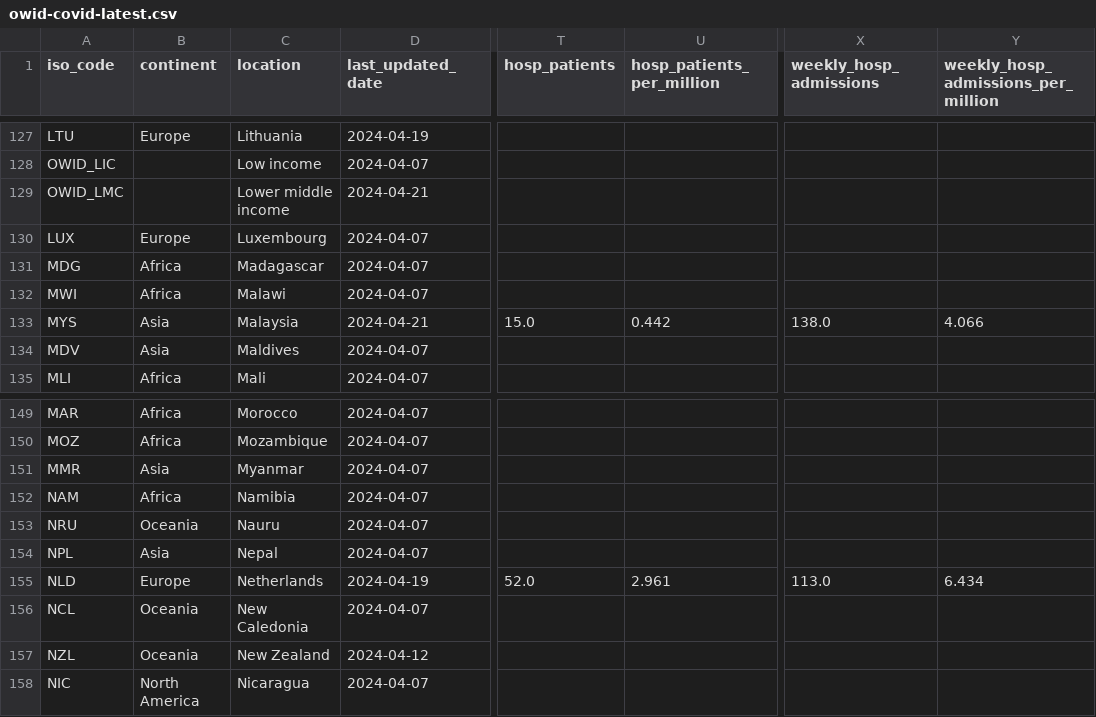
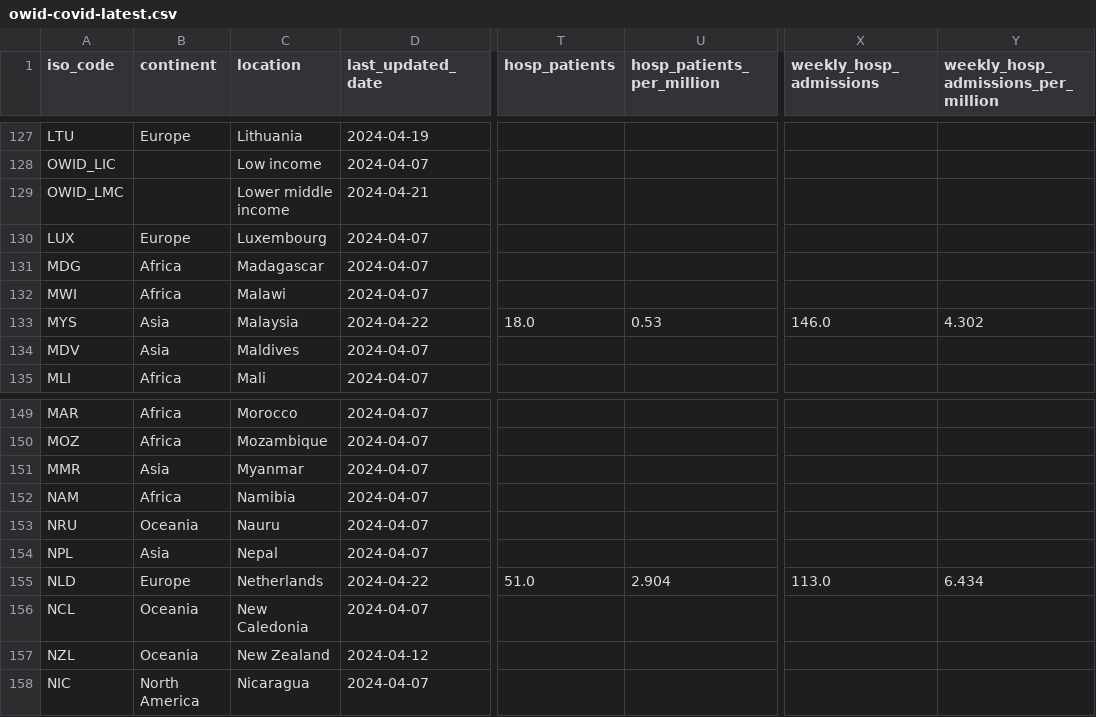
Before and after one commit to lesterholy/covid-19-data, a CSV file: public/data/latest/owid-covid-latest.csv, drawn as a sheet; only a part is shown, gaps mark what is left out; the diff names each change by its address in the sheet, - before the commit and + after, or states it on an @@ line.

Commit message:
data(megafile): automated update

```diff
--- a/public/data/latest/owid-covid-latest.csv
+++ b/public/data/latest/owid-covid-latest.csv
-D133 (last_updated_date): 2024-04-21
+D133 (last_updated_date): 2024-04-22
-T133 (hosp_patients): 15.0
+T133 (hosp_patients): 18.0
-U133 (hosp_patients_per_million): 0.442
+U133 (hosp_patients_per_million): 0.53
-X133 (weekly_hosp_admissions): 138.0
+X133 (weekly_hosp_admissions): 146.0
-Y133: 4.066
+Y133: 4.302
-D155 (last_updated_date): 2024-04-19
+D155 (last_updated_date): 2024-04-22
-T155 (hosp_patients): 52.0
+T155 (hosp_patients): 51.0
-U155 (hosp_patients_per_million): 2.961
+U155 (hosp_patients_per_million): 2.904
```
Also changed, not shown: 7 other files.
